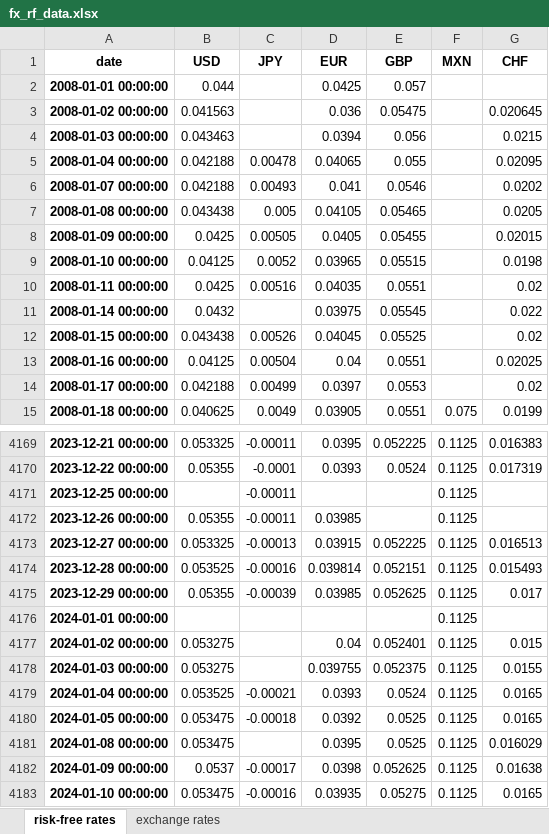
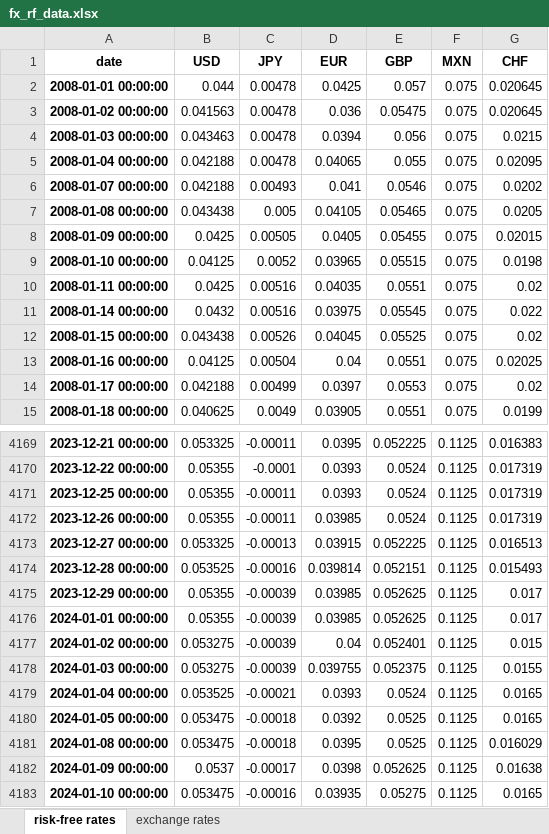
Before and after one commit to MarkHendricks/finm-portfolio-2024, an Excel workbook: data/fx_rf_data.xlsx, sheet risk-free rates, drawn as a sheet; only a part is shown, gaps mark what is left out; values as stored, in another font and other column widths than the file's, no borders; the diff covers the shown part only; the diff names each change by its address in the sheet, - before the commit and + after, or states it on an @@ line.

```diff
--- a/data/fx_rf_data.xlsx (sheet risk-free rates)
+++ b/data/fx_rf_data.xlsx (sheet risk-free rates)
-C2:C4 (JPY): (empty)
+C2:C4 (JPY): 0.00478
-F2:F14 (MXN): (empty)
+F2:F14 (MXN): 0.075
-G2 (CHF): (empty)
+G2 (CHF): 0.020645
-C11 (JPY): (empty)
+C11 (JPY): 0.00516
-B4171 (USD): (empty)
+B4171 (USD): 0.05355
-D4171 (EUR): (empty)
+D4171 (EUR): 0.0393
-E4171:E4172 (GBP): (empty)
+E4171:E4172 (GBP): 0.0524
-G4171:G4172 (CHF): (empty)
+G4171:G4172 (CHF): 0.017319
-B4176 (USD): (empty)
+B4176 (USD): 0.05355
-C4176:C4178 (JPY): (empty)
+C4176:C4178 (JPY): -0.00039
-D4176 (EUR): (empty)
+D4176 (EUR): 0.03985
-E4176 (GBP): (empty)
+E4176 (GBP): 0.052625
-G4176 (CHF): (empty)
+G4176 (CHF): 0.017
-C4181 (JPY): (empty)
+C4181 (JPY): -0.00018
```
Also changed, not shown: 455 edited cells elsewhere in this sheet, 4 other files.
